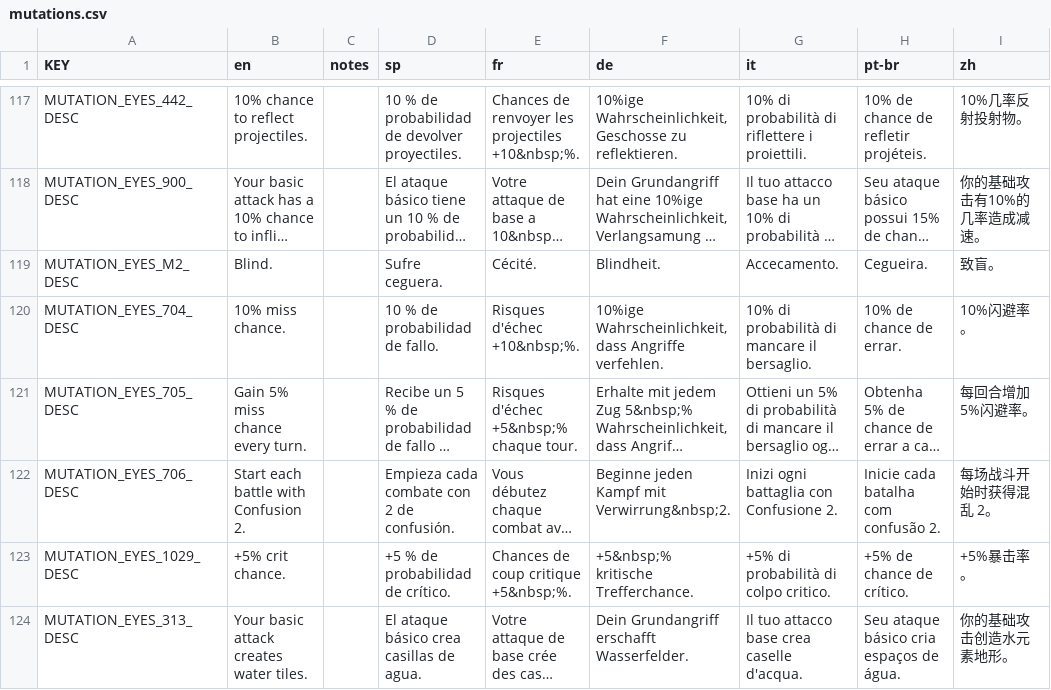
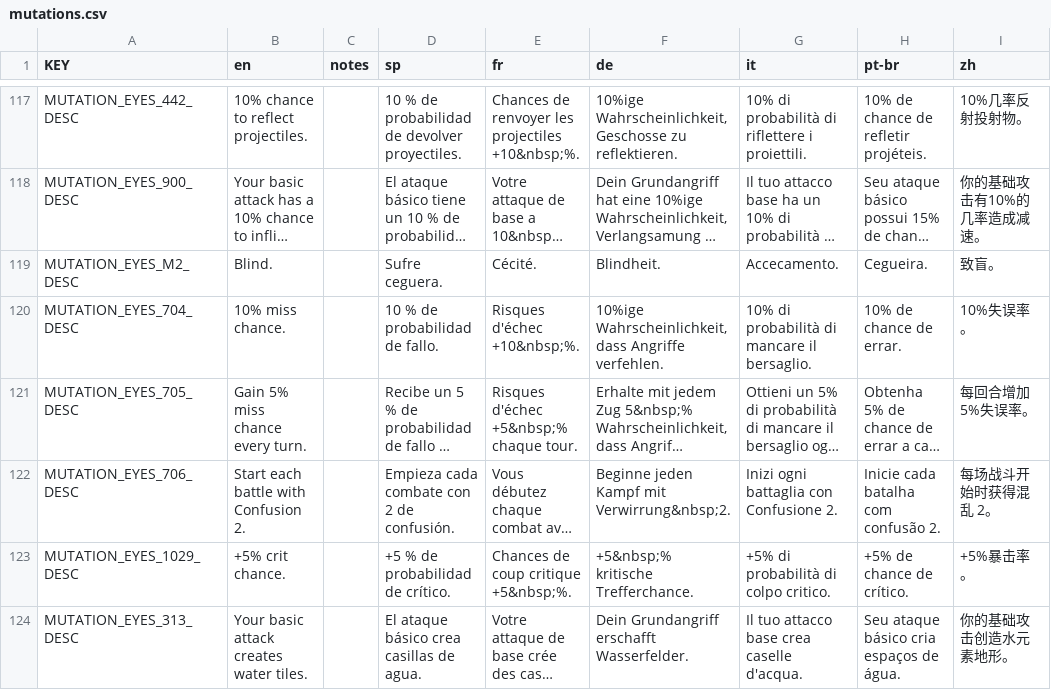
Before and after one commit to rainzz-512/Mewgenics-Chinese-Translation, a CSV file: Mewgenics_CN_patch/data/text/mutations.csv, drawn as a sheet; only a part is shown, gaps mark what is left out; long unchanged cells end in …; the diff names each change by its address in the sheet, - before the commit and + after, or states it on an @@ line.

Commit message:
Fix translation inconsistencies in items, keyword tooltips, mutations, and passives CSV files. Miss chance fixed from 闪避率 to 失误率

```diff
--- a/Mewgenics_CN_patch/data/text/mutations.csv
+++ b/Mewgenics_CN_patch/data/text/mutations.csv
-I120 (zh): 10%闪避率。
+I120 (zh): 10%失误率。
-I121 (zh): 每回合增加5%闪避率。
+I121 (zh): 每回合增加5%失误率。
```
Also changed, not shown: Mewgenics_CN_patch/data/text/items.csv, Mewgenics_CN_patch/data/text/keyword_tooltips.csv, 1 other file.
